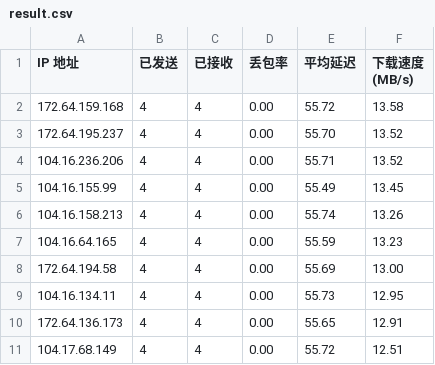
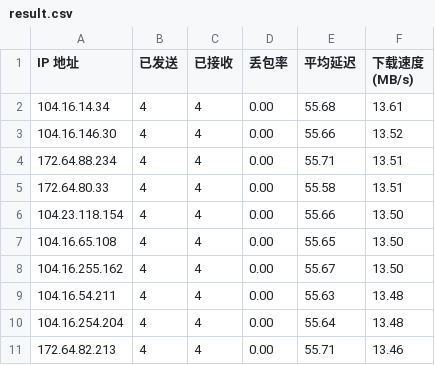
Before and after one commit to EdsonWong/my_cfip_vless, a CSV file: result.csv, drawn as a sheet.

```diff
--- a/result.csv
+++ b/result.csv
@@ -1,11 +1,11 @@
 IP 地址,已发送,已接收,丢包率,平均延迟,下载速度 (MB/s)
-172.64.159.168,4,4,0.00,55.72,13.58
-172.64.195.237,4,4,0.00,55.70,13.52
-104.16.236.206,4,4,0.00,55.71,13.52
-104.16.155.99,4,4,0.00,55.49,13.45
-104.16.158.213,4,4,0.00,55.74,13.26
-104.16.64.165,4,4,0.00,55.59,13.23
-172.64.194.58,4,4,0.00,55.69,13.00
-104.16.134.11,4,4,0.00,55.73,12.95
-172.64.136.173,4,4,0.00,55.65,12.91
-104.17.68.149,4,4,0.00,55.72,12.51
+104.16.14.34,4,4,0.00,55.68,13.61
+104.16.146.30,4,4,0.00,55.66,13.52
+172.64.88.234,4,4,0.00,55.71,13.51
+172.64.80.33,4,4,0.00,55.58,13.51
+104.23.118.154,4,4,0.00,55.66,13.50
+104.16.65.108,4,4,0.00,55.65,13.50
+104.16.255.162,4,4,0.00,55.67,13.50
+104.16.54.211,4,4,0.00,55.63,13.48
+104.16.254.204,4,4,0.00,55.64,13.48
+172.64.82.213,4,4,0.00,55.71,13.46
```
Also changed, not shown: 2 other files.
